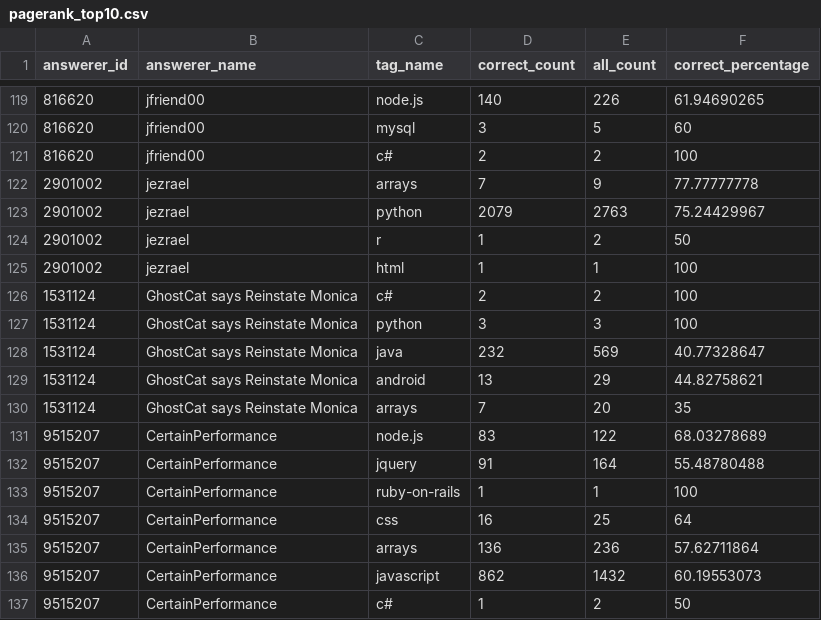
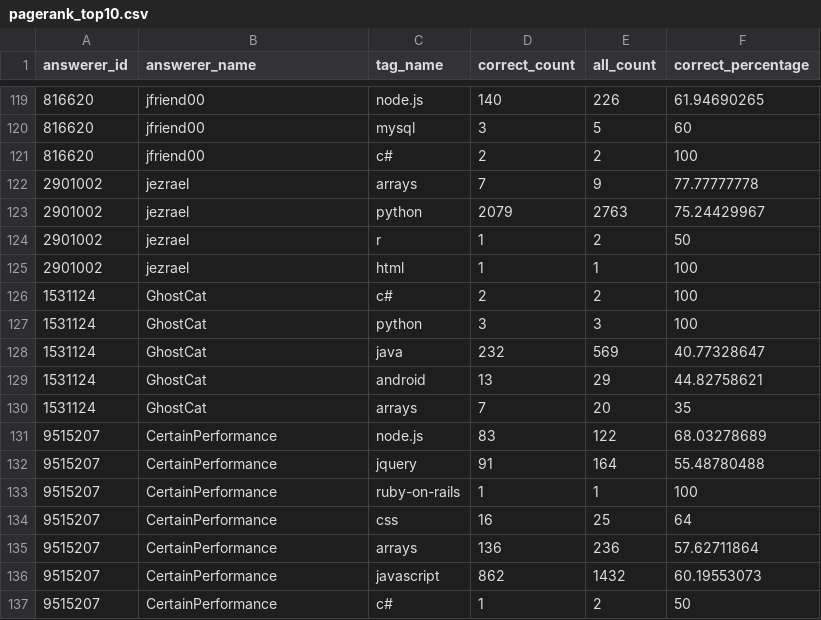
Before and after one commit to guohongyi/stackoverflow-prediction, a CSV file: prediction/pagerank_top10.csv, drawn as a sheet; only a part is shown, gaps mark what is left out.

```diff
--- a/prediction/pagerank_top10.csv
+++ b/prediction/pagerank_top10.csv
@@ -125,7 +125,7 @@ answerer_id,answerer_name,tag_name,correct_count,all_count,correct_percentage
 2901002,jezrael,html,1,1,100
-1531124,GhostCat says Reinstate Monica,c#,2,2,100
-1531124,GhostCat says Reinstate Monica,python,3,3,100
-1531124,GhostCat says Reinstate Monica,java,232,569,40.77328647
-1531124,GhostCat says Reinstate Monica,android,13,29,44.82758621
-1531124,GhostCat says Reinstate Monica,arrays,7,20,35
+1531124,GhostCat,c#,2,2,100
+1531124,GhostCat,python,3,3,100
+1531124,GhostCat,java,232,569,40.77328647
+1531124,GhostCat,android,13,29,44.82758621
+1531124,GhostCat,arrays,7,20,35
 9515207,CertainPerformance,node.js,83,122,68.03278689
```
Also changed, not shown: prediction/expert_id_name.csv, 3 other files.
